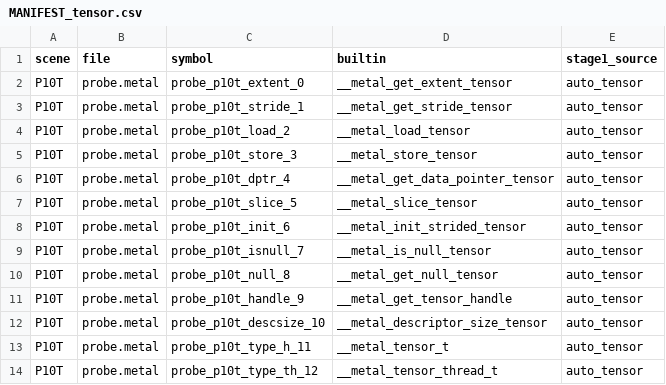
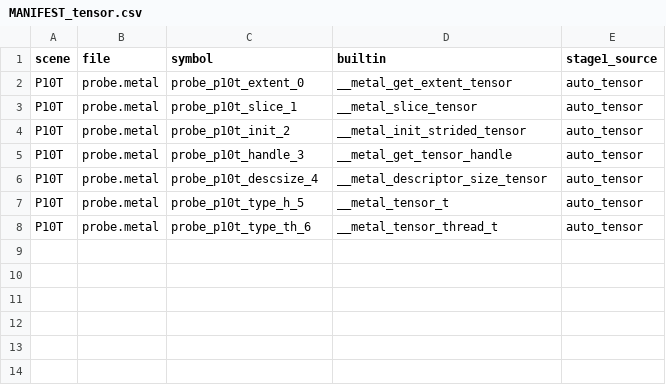
Before and after one commit to kagurasumusun/metal, a CSV file: metal-info-set/probe_scenes_methods/MANIFEST_tensor.csv, drawn as a sheet.

```diff
--- a/metal-info-set/probe_scenes_methods/MANIFEST_tensor.csv
+++ b/metal-info-set/probe_scenes_methods/MANIFEST_tensor.csv
@@ -2,13 +2,7 @@ scene,file,symbol,builtin,stage1_source
 P10T,probe.metal,probe_p10t_extent_0,__metal_get_extent_tensor,auto_tensor
-P10T,probe.metal,probe_p10t_stride_1,__metal_get_stride_tensor,auto_tensor
-P10T,probe.metal,probe_p10t_load_2,__metal_load_tensor,auto_tensor
-P10T,probe.metal,probe_p10t_store_3,__metal_store_tensor,auto_tensor
-P10T,probe.metal,probe_p10t_dptr_4,__metal_get_data_pointer_tensor,auto_tensor
-P10T,probe.metal,probe_p10t_slice_5,__metal_slice_tensor,auto_tensor
-P10T,probe.metal,probe_p10t_init_6,__metal_init_strided_tensor,auto_tensor
-P10T,probe.metal,probe_p10t_isnull_7,__metal_is_null_tensor,auto_tensor
-P10T,probe.metal,probe_p10t_null_8,__metal_get_null_tensor,auto_tensor
-P10T,probe.metal,probe_p10t_handle_9,__metal_get_tensor_handle,auto_tensor
-P10T,probe.metal,probe_p10t_descsize_10,__metal_descriptor_size_tensor,auto_tensor
-P10T,probe.metal,probe_p10t_type_h_11,__metal_tensor_t,auto_tensor
-P10T,probe.metal,probe_p10t_type_th_12,__metal_tensor_thread_t,auto_tensor
+P10T,probe.metal,probe_p10t_slice_1,__metal_slice_tensor,auto_tensor
+P10T,probe.metal,probe_p10t_init_2,__metal_init_strided_tensor,auto_tensor
+P10T,probe.metal,probe_p10t_handle_3,__metal_get_tensor_handle,auto_tensor
+P10T,probe.metal,probe_p10t_descsize_4,__metal_descriptor_size_tensor,auto_tensor
+P10T,probe.metal,probe_p10t_type_h_5,__metal_tensor_t,auto_tensor
+P10T,probe.metal,probe_p10t_type_th_6,__metal_tensor_thread_t,auto_tensor
```
Also changed, not shown: metal-info-set/data/construct_probe_coverage.csv, metal-info-set/data/method_probe_coverage.csv, 51 other files.
